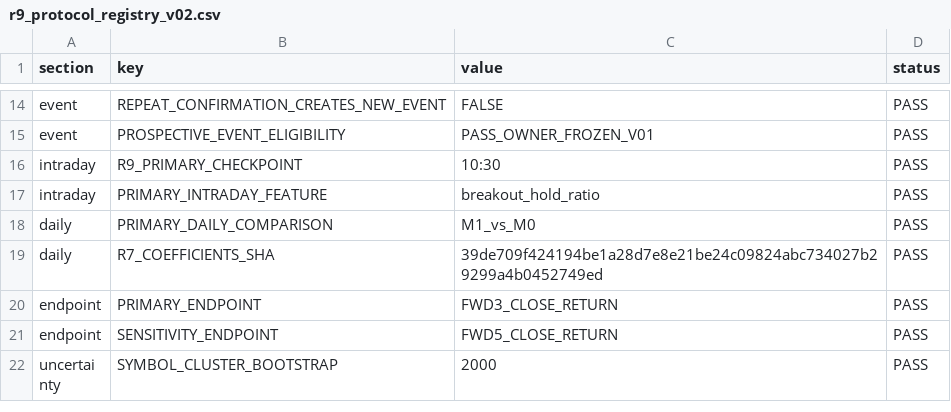
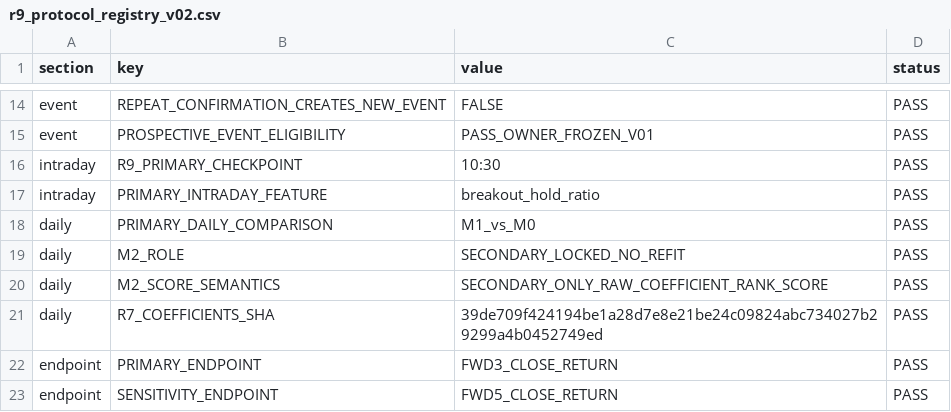
Before and after one commit to Luke808real/a-share-limit-pullback, a CSV file: research/second_launch/walk_forward_v01/r9_protocol_registry_v02.csv, drawn as a sheet; only a part is shown, gaps mark what is left out; the shorter side is filled out with more unchanged rows; the diff names each change by its address in the sheet, - before the commit and + after, or states it on an @@ line.

Commit message:
research: freeze secondary m2 score contract for r9

```diff
--- a/research/second_launch/walk_forward_v01/r9_protocol_registry_v02.csv
+++ b/research/second_launch/walk_forward_v01/r9_protocol_registry_v02.csv
+row 19: daily | M2_ROLE | SECONDARY_LOCKED_NO_REFIT | PASS
+row 20: daily | M2_SCORE_SEMANTICS | SECONDARY_ONLY_RAW_COEFFICIENT_RANK_SCORE | PASS
```
Also changed, not shown: 2 other files.
